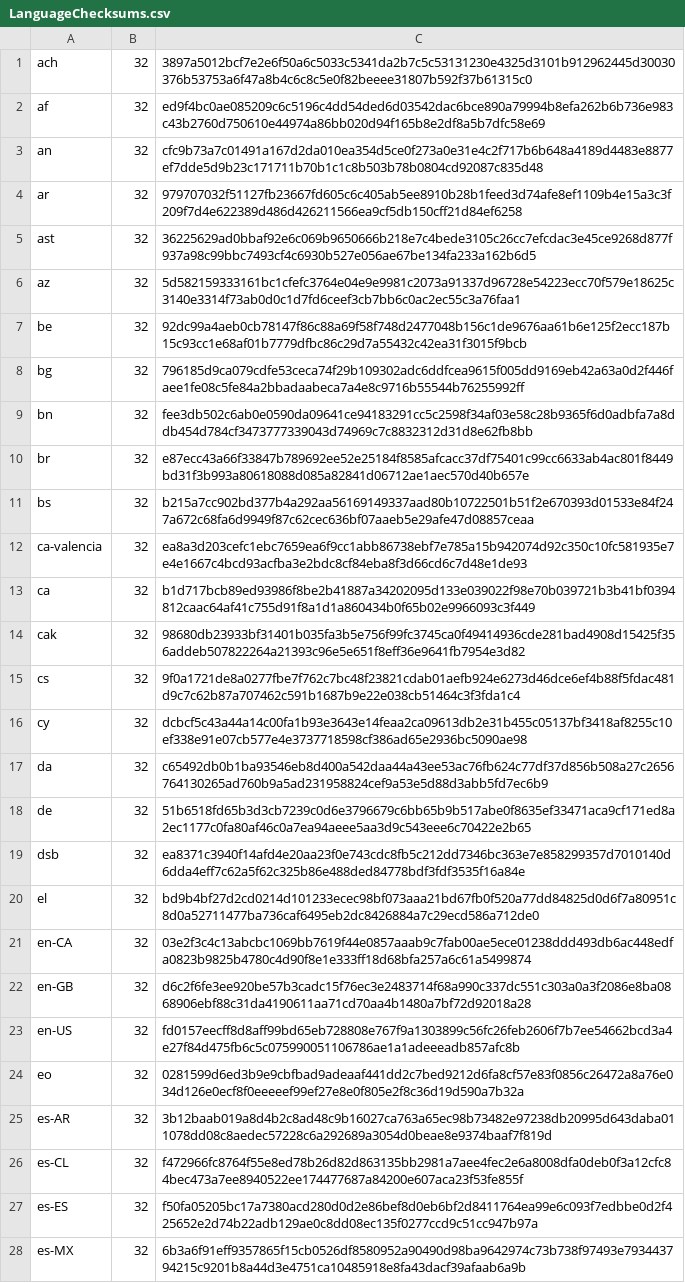
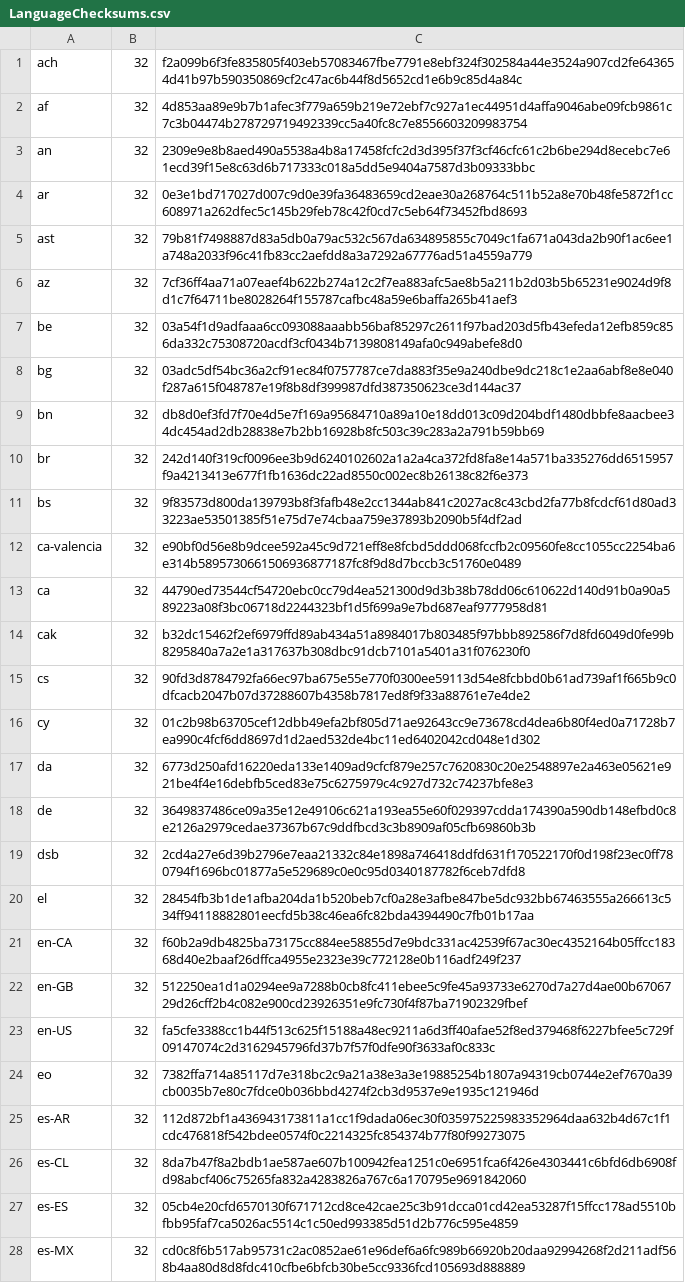
Before and after one commit to automateazure/chocolatey-packages, a CSV file: automatic/firefox/tools/LanguageChecksums.csv, drawn as a sheet; only a part is shown; the diff covers the shown part only; the diff names each change by its address in the sheet, - before the commit and + after, or states it on an @@ line.

```diff
--- a/automatic/firefox/tools/LanguageChecksums.csv
+++ b/automatic/firefox/tools/LanguageChecksums.csv
-C1: 3897a5012bcf7e2e6f50a6c5033c5341da2b7c5c53131230e4325d3101b912962445d30030376b53753a6f47a8b4c6c8c5e0f82beeee31807b592f37b61315c0
+C1: f2a099b6f3fe835805f403eb57083467fbe7791e8ebf324f302584a44e3524a907cd2fe643654d41b97b590350869cf2c47ac6b44f8d5652cd1e6b9c85d4a84c
-C2: ed9f4bc0ae085209c6c5196c4dd54ded6d03542dac6bce890a79994b8efa262b6b736e983c43b2760d750610e44974a86bb020d94f165b8e2df8a5b7dfc58e69
+C2: 4d853aa89e9b7b1afec3f779a659b219e72ebf7c927a1ec44951d4affa9046abe09fcb9861c7c3b04474b278729719492339cc5a40fc8c7e8556603209983754
-C3: cfc9b73a7c01491a167d2da010ea354d5ce0f273a0e31e4c2f717b6b648a4189d4483e8877ef7dde5d9b23c171711b70b1c1c8b503b78b0804cd92087c835d48
+C3: 2309e9e8b8aed490a5538a4b8a17458fcfc2d3d395f37f3cf46cfc61c2b6be294d8ecebc7e61ecd39f15e8c63d6b717333c018a5dd5e9404a7587d3b09333bbc
-C4: 979707032f51127fb23667fd605c6c405ab5ee8910b28b1feed3d74afe8ef1109b4e15a3c3f209f7d4e622389d486d426211566ea9cf5db150cff21d84ef6258
+C4: 0e3e1bd717027d007c9d0e39fa36483659cd2eae30a268764c511b52a8e70b48fe5872f1cc608971a262dfec5c145b29feb78c42f0cd7c5eb64f73452fbd8693
-C5: 36225629ad0bbaf92e6c069b9650666b218e7c4bede3105c26cc7efcdac3e45ce9268d877f937a98c99bbc7493cf4c6930b527e056ae67be134fa233a162b6d5
+C5: 79b81f7498887d83a5db0a79ac532c567da634895855c7049c1fa671a043da2b90f1ac6ee1a748a2033f96c41fb83cc2aefdd8a3a7292a67776ad51a4559a779
-C6: 5d582159333161bc1cfefc3764e04e9e9981c2073a91337d96728e54223ecc70f579e18625c3140e3314f73ab0d0c1d7fd6ceef3cb7bb6c0ac2ec55c3a76faa1
+C6: 7cf36ff4aa71a07eaef4b622b274a12c2f7ea883afc5ae8b5a211b2d03b5b65231e9024d9f8d1c7f64711be8028264f155787cafbc48a59e6baffa265b41aef3
-C7: 92dc99a4aeb0cb78147f86c88a69f58f748d2477048b156c1de9676aa61b6e125f2ecc187b15c93cc1e68af01b7779dfbc86c29d7a55432c42ea31f3015f9bcb
+C7: 03a54f1d9adfaaa6cc093088aaabb56baf85297c2611f97bad203d5fb43efeda12efb859c856da332c75308720acdf3cf0434b7139808149afa0c949abefe8d0
-C8: 796185d9ca079cdfe53ceca74f29b109302adc6ddfcea9615f005dd9169eb42a63a0d2f446faee1fe08c5fe84a2bbadaabeca7a4e8c9716b55544b76255992ff
+C8: 03adc5df54bc36a2cf91ec84f0757787ce7da883f35e9a240dbe9dc218c1e2aa6abf8e8e040f287a615f048787e19f8b8df399987dfd387350623ce3d144ac37
-C9: fee3db502c6ab0e0590da09641ce94183291cc5c2598f34af03e58c28b9365f6d0adbfa7a8ddb454d784cf3473777339043d74969c7c8832312d31d8e62fb8bb
+C9: db8d0ef3fd7f70e4d5e7f169a95684710a89a10e18dd013c09d204bdf1480dbbfe8aacbee34dc454ad2db28838e7b2bb16928b8fc503c39c283a2a791b59bb69
-C10: e87ecc43a66f33847b789692ee52e25184f8585afcacc37df75401c99cc6633ab4ac801f8449bd31f3b993a80618088d085a82841d06712ae1aec570d40b657e
+C10: 242d140f319cf0096ee3b9d6240102602a1a2a4ca372fd8fa8e14a571ba335276dd6515957f9a4213413e677f1fb1636dc22ad8550c002ec8b26138c82f6e373
-C11: b215a7cc902bd377b4a292aa56169149337aad80b10722501b51f2e670393d01533e84f247a672c68fa6d9949f87c62cec636bf07aaeb5e29afe47d08857ceaa
+C11: 9f83573d800da139793b8f3fafb48e2cc1344ab841c2027ac8c43cbd2fa77b8fcdcf61d80ad33223ae53501385f51e75d7e74cbaa759e37893b2090b5f4df2ad
-C12: ea8a3d203cefc1ebc7659ea6f9cc1abb86738ebf7e785a15b942074d92c350c10fc581935e7e4e1667c4bcd93acfba3e2bdc8cf84eba8f3d66cd6c7d48e1de93
+C12: e90bf0d56e8b9dcee592a45c9d721eff8e8fcbd5ddd068fccfb2c09560fe8cc1055cc2254ba6e314b5895730661506936877187fc8f9d8d7bccb3c51760e0489
-C13: b1d717bcb89ed93986f8be2b41887a34202095d133e039022f98e70b039721b3b41bf0394812caac64af41c755d91f8a1d1a860434b0f65b02e9966093c3f449
+C13: 44790ed73544cf54720ebc0cc79d4ea521300d9d3b38b78dd06c610622d140d91b0a90a589223a08f3bc06718d2244323bf1d5f699a9e7bd687eaf9777958d81
-C14: 98680db23933bf31401b035fa3b5e756f99fc3745ca0f49414936cde281bad4908d15425f356addeb507822264a21393c96e5e651f8eff36e9641fb7954e3d82
+C14: b32dc15462f2ef6979ffd89ab434a51a8984017b803485f97bbb892586f7d8fd6049d0fe99b8295840a7a2e1a317637b308dbc91dcb7101a5401a31f076230f0
-C15: 9f0a1721de8a0277fbe7f762c7bc48f23821cdab01aefb924e6273d46dce6ef4b88f5fdac481d9c7c62b87a707462c591b1687b9e22e038cb51464c3f3fda1c4
+C15: 90fd3d8784792fa66ec97ba675e55e770f0300ee59113d54e8fcbbd0b61ad739af1f665b9c0dfcacb2047b07d37288607b4358b7817ed8f9f33a88761e7e4de2
-C16: dcbcf5c43a44a14c00fa1b93e3643e14feaa2ca09613db2e31b455c05137bf3418af8255c10ef338e91e07cb577e4e3737718598cf386ad65e2936bc5090ae98
+C16: 01c2b98b63705cef12dbb49efa2bf805d71ae92643cc9e73678cd4dea6b80f4ed0a71728b7ea990c4fcf6dd8697d1d2aed532de4bc11ed6402042cd048e1d302
-C17: c65492db0b1ba93546eb8d400a542daa44a43ee53ac76fb624c77df37d856b508a27c2656764130265ad760b9a5ad231958824cef9a53e5d88d3abb5fd7ec6b9
+C17: 6773d250afd16220eda133e1409ad9cfcf879e257c7620830c20e2548897e2a463e05621e921be4f4e16debfb5ced83e75c6275979c4c927d732c74237bfe8e3
-C18: 51b6518fd65b3d3cb7239c0d6e3796679c6bb65b9b517abe0f8635ef33471aca9cf171ed8a2ec1177c0fa80af46c0a7ea94aeee5aa3d9c543eee6c70422e2b65
+C18: 3649837486ce09a35e12e49106c621a193ea55e60f029397cdda174390a590db148efbd0c8e2126a2979cedae37367b67c9ddfbcd3c3b8909af05cfb69860b3b
-C19: ea8371c3940f14afd4e20aa23f0e743cdc8fb5c212dd7346bc363e7e858299357d7010140d6dda4eff7c62a5f62c325b86e488ded84778bdf3fdf3535f16a84e
+C19: 2cd4a27e6d39b2796e7eaa21332c84e1898a746418ddfd631f170522170f0d198f23ec0ff780794f1696bc01877a5e529689c0e0c95d0340187782f6ceb7dfd8
-C20: bd9b4bf27d2cd0214d101233ecec98bf073aaa21bd67fb0f520a77dd84825d0d6f7a80951c8d0a52711477ba736caf6495eb2dc8426884a7c29ecd586a712de0
+C20: 28454fb3b1de1afba204da1b520beb7cf0a28e3afbe847be5dc932bb67463555a266613c534ff94118882801eecfd5b38c46ea6fc82bda4394490c7fb01b17aa
-C21: 03e2f3c4c13abcbc1069bb7619f44e0857aaab9c7fab00ae5ece01238ddd493db6ac448edfa0823b9825b4780c4d90f8e1e333ff18d68bfa257a6c61a5499874
+C21: f60b2a9db4825ba73175cc884ee58855d7e9bdc331ac42539f67ac30ec4352164b05ffcc18368d40e2baaf26dffca4955e2323e39c772128e0b116adf249f237
-C22: d6c2f6fe3ee920be57b3cadc15f76ec3e2483714f68a990c337dc551c303a0a3f2086e8ba0868906ebf88c31da4190611aa71cd70aa4b1480a7bf72d92018a28
+C22: 512250ea1d1a0294ee9a7288b0cb8fc411ebee5c9fe45a93733e6270d7a27d4ae00b6706729d26cff2b4c082e900cd23926351e9fc730f4f87ba71902329fbef
-C23: fd0157eecff8d8aff99bd65eb728808e767f9a1303899c56fc26feb2606f7b7ee54662bcd3a4e27f84d475fb6c5c075990051106786ae1a1adeeeadb857afc8b
+C23: fa5cfe3388cc1b44f513c625f15188a48ec9211a6d3ff40afae52f8ed379468f6227bfee5c729f09147074c2d3162945796fd37b7f57f0dfe90f3633af0c833c
-C24: 0281599d6ed3b9e9cbfbad9adeaaf441dd2c7bed9212d6fa8cf57e83f0856c26472a8a76e034d126e0ecf8f0eeeeef99ef27e8e0f805e2f8c36d19d590a7b32a
+C24: 7382ffa714a85117d7e318bc2c9a21a38e3a3e19885254b1807a94319cb0744e2ef7670a39cb0035b7e80c7fdce0b036bbd4274f2cb3d9537e9e1935c121946d
-C25: 3b12baab019a8d4b2c8ad48c9b16027ca763a65ec98b73482e97238db20995d643daba011078dd08c8aedec57228c6a292689a3054d0beae8e9374baaf7f819d
+C25: 112d872bf1a436943173811a1cc1f9dada06ec30f035975225983352964daa632b4d67c1f1cdc476818f542bdee0574f0c2214325fc854374b77f80f99273075
-C26: f472966fc8764f55e8ed78b26d82d863135bb2981a7aee4fec2e6a8008dfa0deb0f3a12cfc84bec473a7ee8940522ee174477687a84200e607aca23f53fe855f
+C26: 8da7b47f8a2bdb1ae587ae607b100942fea1251c0e6951fca6f426e4303441c6bfd6db6908fd98abcf406c75265fa832a4283826a767c6a170795e9691842060
-C27: f50fa05205bc17a7380acd280d0d2e86bef8d0eb6bf2d8411764ea99e6c093f7edbbe0d2f425652e2d74b22adb129ae0c8dd08ec135f0277ccd9c51cc947b97a
+C27: 05cb4e20cfd6570130f671712cd8ce42cae25c3b91dcca01cd42ea53287f15ffcc178ad5510bfbb95faf7ca5026ac5514c1c50ed993385d51d2b776c595e4859
-C28: 6b3a6f91eff9357865f15cb0526df8580952a90490d98ba9642974c73b738f97493e793443794215c9201b8a44d3e4751ca10485918e8fa43dacf39afaab6a9b
+C28: cd0c8f6b517ab95731c2ac0852ae61e96def6a6fc989b66920b20daa92994268f2d211adf568b4aa80d8d8fdc410cfbe6bfcb30be5cc9336fcd105693d888889
```
Also changed, not shown: 168 edited cells elsewhere in this file, 19 other files.
